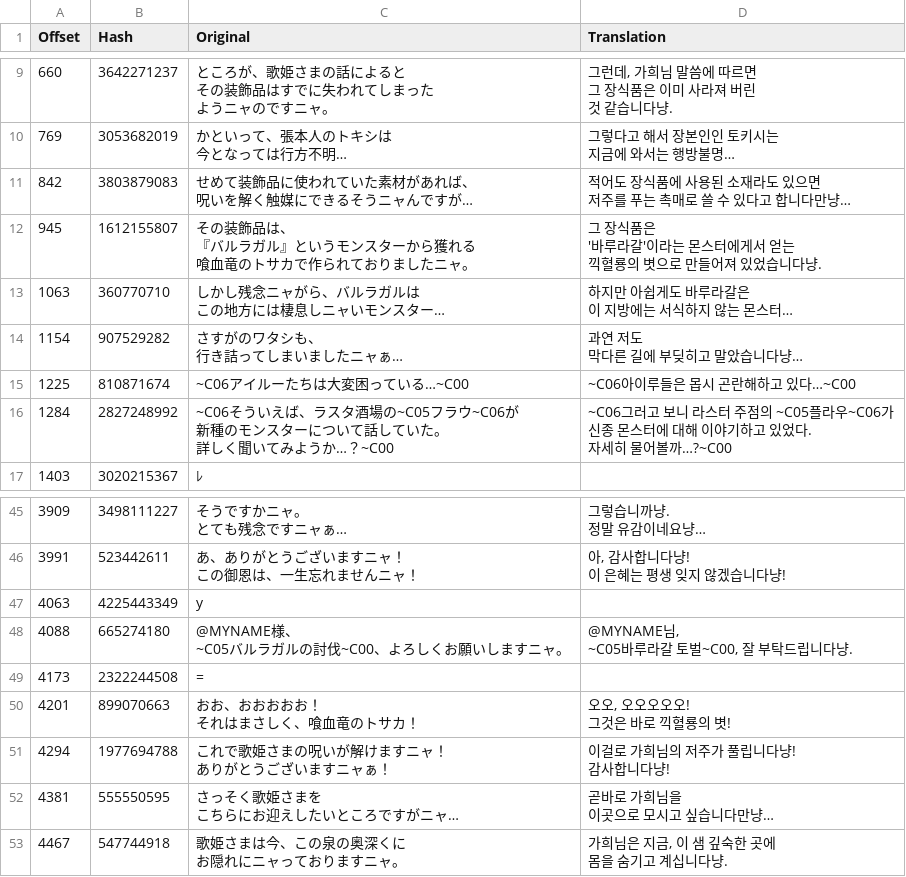
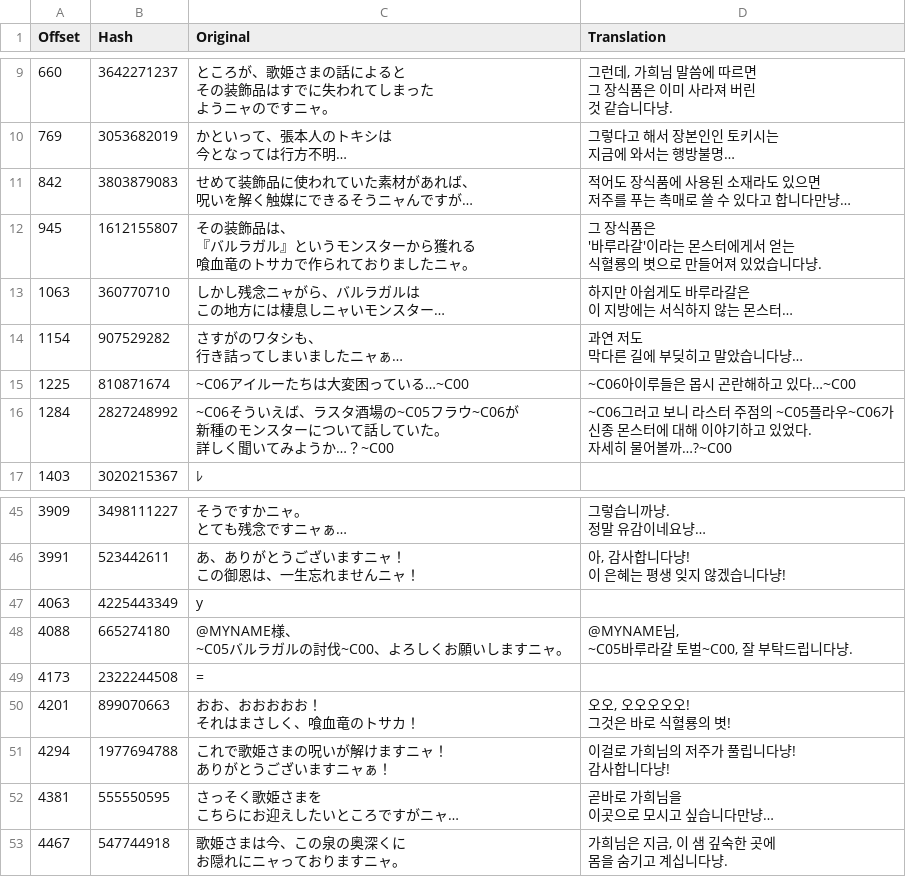
Before and after one commit to bulzipke/mhf-ko-localization, a CSV file: 번역중/uc00_001_02.csv, drawn as a sheet; only a part is shown, gaps mark what is left out.

```diff
--- a/번역중/uc00_001_02.csv
+++ b/번역중/uc00_001_02.csv
@@ -37,7 +37,7 @@
 저주를 푸는 촉매로 쓸 수 있다고 합니다만냥…"
-945,1612155807,"その装飾品は、
-『バルラガル』というモンスターから獲れる
-喰血竜のトサカで作られておりましたニャ。","그 장식품은
-'바루라갈'이라는 몬스터에게서 얻는
-끽혈룡의 볏으로 만들어져 있었습니다냥."
+945,1612155807,"その装飾品は、
+『バルラガル』というモンスターから獲れる
+喰血竜のトサカで作られておりましたニャ。","그 장식품은
+'바루라갈'이라는 몬스터에게서 얻는
+식혈룡의 볏으로 만들어져 있었습니다냥."
 1063,360770710,"しかし残念ニャがら、バルラガルは
@@ -155,5 +155,5 @@
 4173,2322244508,=,
-4201,899070663,"おお、おおおおお！
-それはまさしく、喰血竜のトサカ！","오오, 오오오오오!
-그것은 바로 끽혈룡의 볏!"
+4201,899070663,"おお、おおおおお！
+それはまさしく、喰血竜のトサカ！","오오, 오오오오오!
+그것은 바로 식혈룡의 볏!"
 4294,1977694788,"これで歌姫さまの呪いが解けますニャ！
```
Also changed, not shown: 1 other file.
